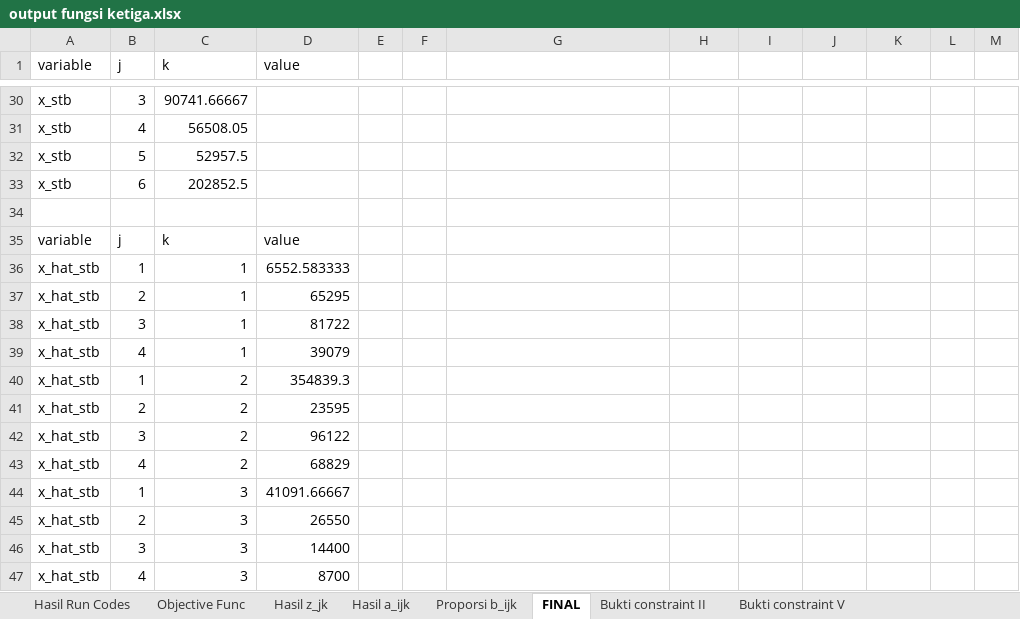
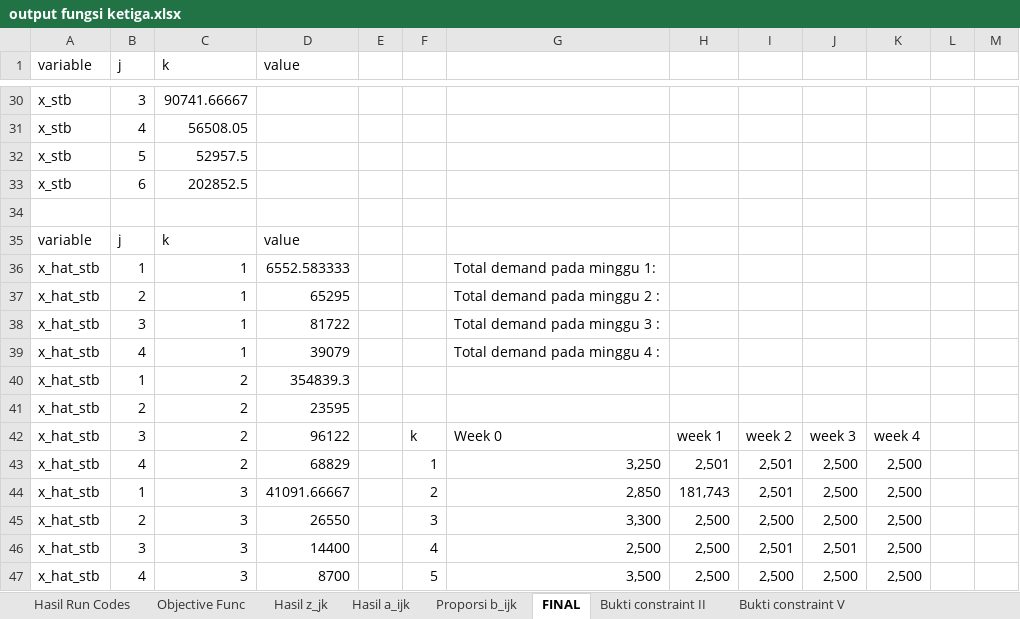
Before and after one commit to ikanx101/209_ITB, an Excel workbook: Thesis/Overleaf Version/output fungsi ketiga.xlsx, sheet FINAL, drawn as a sheet; only a part is shown, gaps mark what is left out; values as stored, in another font and other column widths than the file's, no borders; the diff covers the shown part only; the diff names each change by its address in the sheet, - before the commit and + after, or states it on an @@ line.

```diff
--- a/Thesis/Overleaf Version/output fungsi ketiga.xlsx (sheet FINAL)
+++ b/Thesis/Overleaf Version/output fungsi ketiga.xlsx (sheet FINAL)
-G36: (empty)
+G36: Total demand pada minggu 1:
-G37: (empty)
+G37: Total demand pada minggu 2 :
-G38: (empty)
+G38: Total demand pada minggu 3 :
-G39: (empty)
+G39: Total demand pada minggu 4 :
-F42: (empty)
+F42: k
-G42: (empty)
+G42: Week 0
-H42: (empty)
+H42: week 1
-I42: (empty)
+I42: week 2
-J42: (empty)
+J42: week 3
-K42: (empty)
+K42: week 4
-F43: (empty)
+F43: 1
-G43: (empty)
+G43: 3,250
-H43: (empty)
+H43: 2,501
-I43:I44: (empty)
+I43:I44: 2,501
-J43:J45: (empty)
+J43:J45: 2,500
-K43:K47: (empty)
+K43:K47: 2,500
-F44: (empty)
+F44: 2
-G44: (empty)
+G44: 2,850
-H44: (empty)
+H44: 181,743
-F45: (empty)
+F45: 3
-G45: (empty)
+G45: 3,300
-H45:H47: (empty)
+H45:H47: 2,500
-I45: (empty)
+I45: 2,500
-F46: (empty)
+F46: 4
-G46: (empty)
+G46: 2,500
-I46: (empty)
+I46: 2,501
-J46: (empty)
+J46: 2,501
-F47: (empty)
+F47: 5
-G47: (empty)
+G47: 3,500
-I47: (empty)
+I47: 2,500
-J47: (empty)
+J47: 2,500
```
Also changed, not shown: 28 edited cells elsewhere in this sheet, sheet Bukti constraint II, Thesis/Hasil Run Modif.xlsx, 7 other files.
